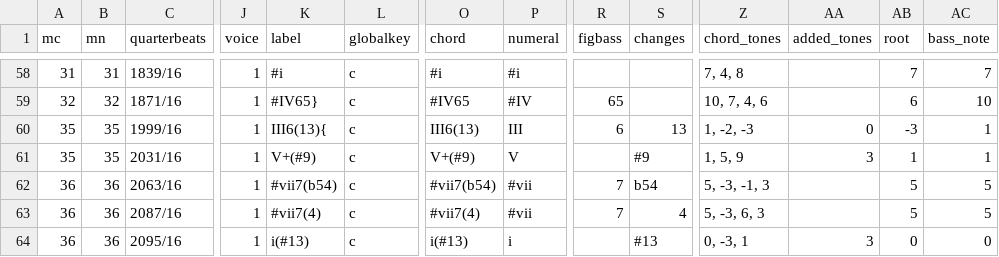
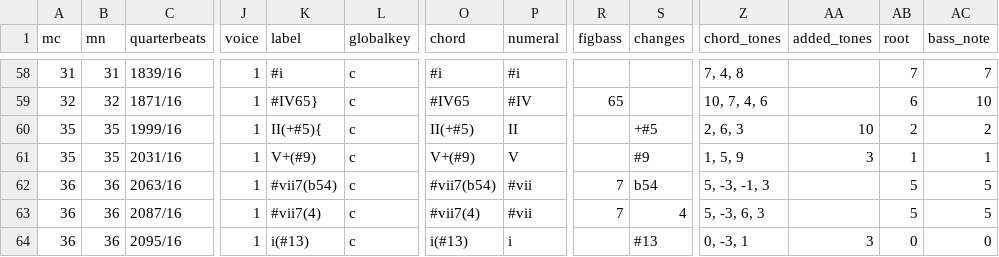
Before and after one commit to DCMLab/bartok_bagatelles, a TSV file: harmonies/op06n12.harmonies.tsv, drawn as a sheet; only a part is shown, gaps mark what is left out; the diff names each change by its address in the sheet, - before the commit and + after, or states it on an @@ line.

```diff
--- a/harmonies/op06n12.harmonies.tsv
+++ b/harmonies/op06n12.harmonies.tsv
-K60 (label): III6(13){
+K60 (label): II(+#5){
-O60 (chord): III6(13)
+O60 (chord): II(+#5)
-P60 (numeral): III
+P60 (numeral): II
-R60 (figbass): 6
+R60 (figbass): (empty)
-S60 (changes): 13
+S60 (changes): +#5
-Z60 (chord_tones): 1, -2, -3
+Z60 (chord_tones): 2, 6, 3
-AA60 (added_tones): 0
+AA60 (added_tones): 10
-AB60 (root): -3
+AB60 (root): 2
-AC60 (bass_note): 1
+AC60 (bass_note): 2
```
Also changed, not shown: chords/op06n12.chords.tsv, reviewed/op06n12_reviewed.tsv, 4 other files.
